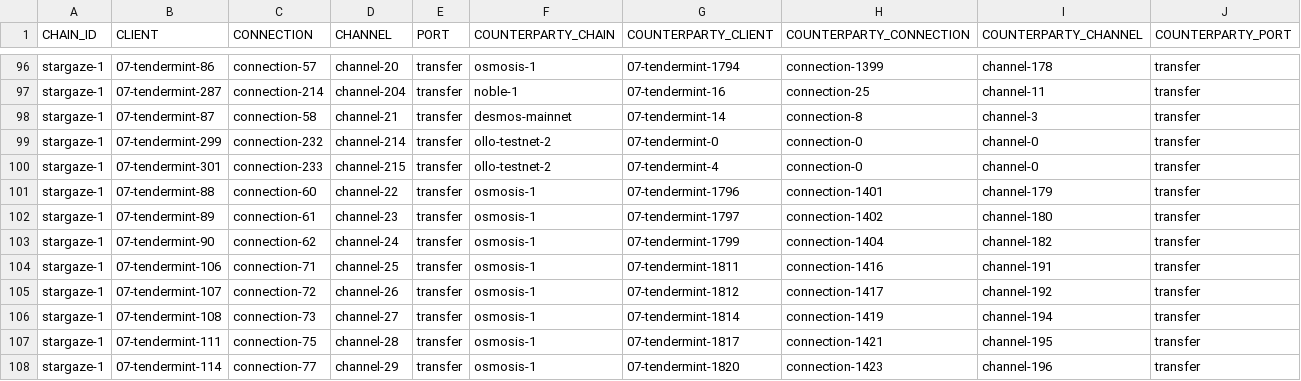
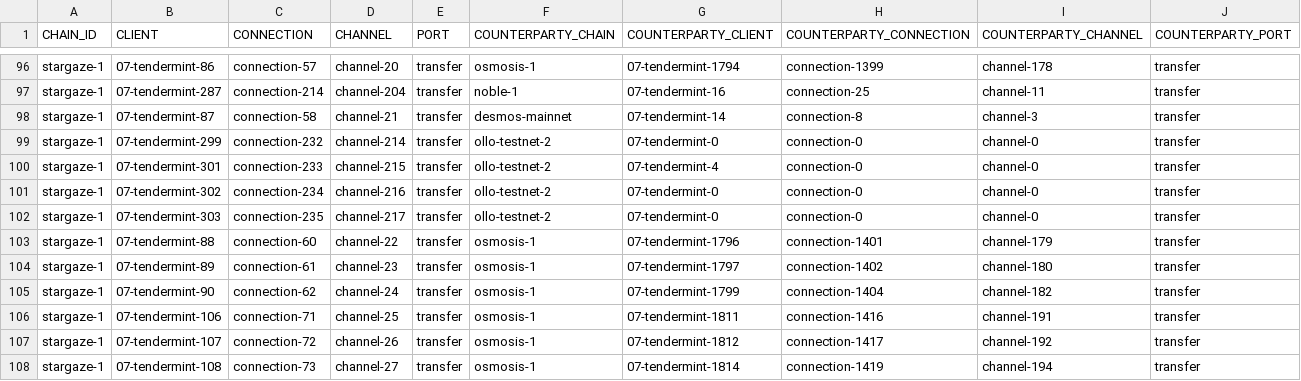
Before and after one commit to clemensgg/ibc-tables, a CSV file: stargaze/ibc_table.csv, drawn as a sheet; only a part is shown, gaps mark what is left out; the shorter side is filled out with more unchanged rows; the diff names each change by its address in the sheet, - before the commit and + after, or states it on an @@ line.

```diff
--- a/stargaze/ibc_table.csv
+++ b/stargaze/ibc_table.csv
+row 101: stargaze-1 | 07-tendermint-302 | connection-234 | channel-216 | transfer | ollo-testnet-2 | 07-tendermint-0 | connection-0 | channel-0 | transfer
+row 102: stargaze-1 | 07-tendermint-303 | connection-235 | channel-217 | transfer | ollo-testnet-2 | 07-tendermint-0 | connection-0 | channel-0 | transfer
```
